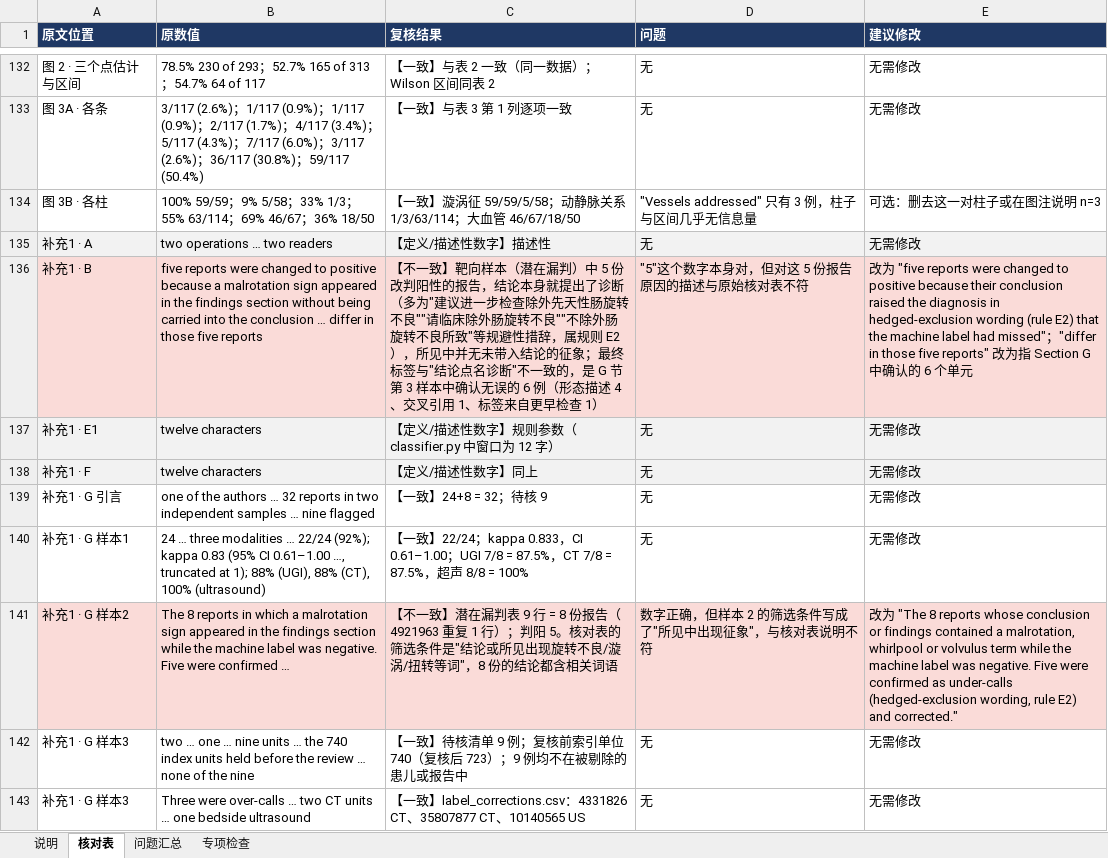
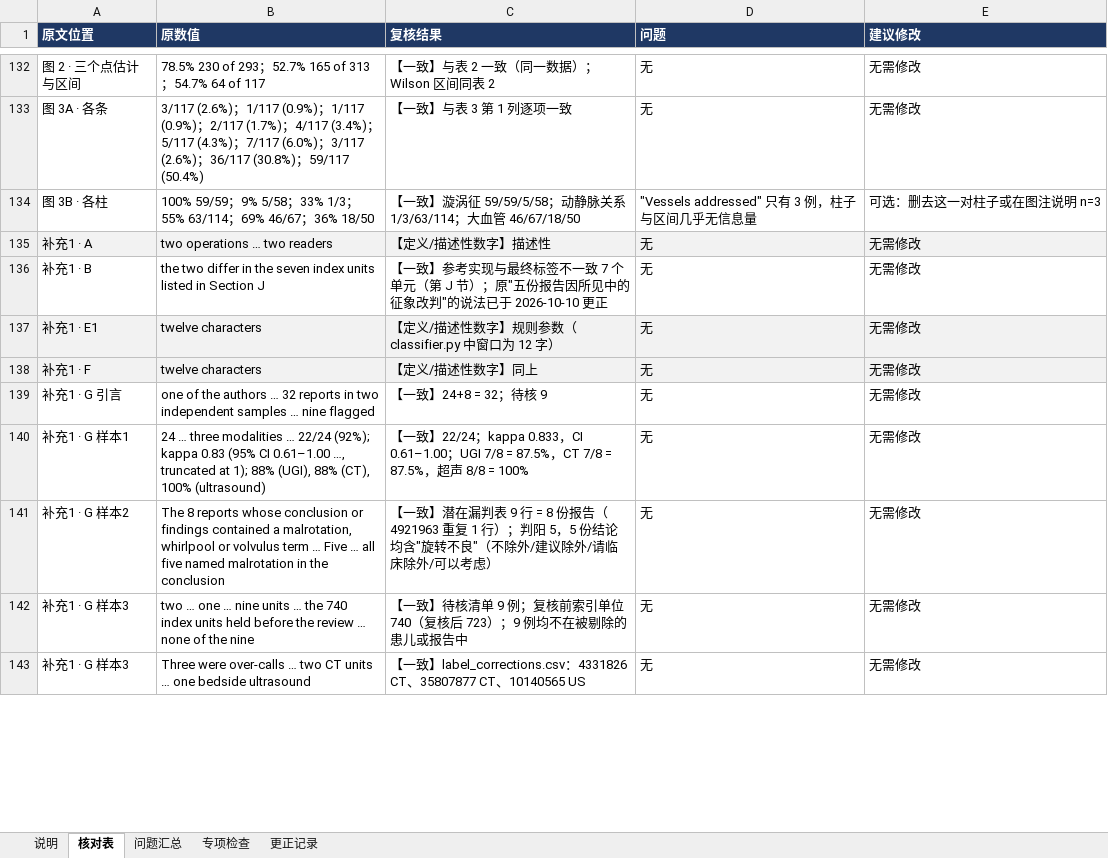
Before and after one commit to hthien76413-dotcom/-Diagnostic-performance-of-intestinal-malrotation, an Excel workbook: 数字核对表.xlsx, sheet 核对表, drawn as a sheet; only a part is shown, gaps mark what is left out; values as stored, in another font and other column widths than the file's, no borders; charts and pictures not drawn; removed rows and columns are numbered as before the commit, all else as after; the diff covers the shown part only; the diff names each change by its address in the sheet, - before the commit and + after, or states it on an @@ line.

```diff
--- a/数字核对表.xlsx (sheet 核对表)
+++ b/数字核对表.xlsx (sheet 核对表)
+sheet tab: 更正记录
-row 136: 补充1 · B | five reports were changed to positive because a malrotation sign appeared in the findings section without being carried into the conclusion … differ in those five reports | 【不一致】靶向样本（潜在漏判）中 5 份改判阳性的报告，结论本身就提出了诊断（多为"建议进一步检查除外先天性肠旋转不良""请临床除外肠旋转不良""不除外肠旋转不良所致"等规避性措辞，属规则 E2），所见中并无未带入结论的征象；最终标签与"结论点名诊断"不一致的，是 G 节第 3 样本中确认无误的 6 例（形态描述 4、交叉引用 1、标签来自更早检查 1） | "5"这个数字本身对，但对这 5 份报告原因的描述与原始核对表不符 | 改为 "five reports were changed to positive because their conclusion raised the diagnosis in hedged-exclusion wording (rule E2) that the machine label had missed"；"differ in those five reports" 改为指 Section G 中确认的 6 个单元
+row 136: 补充1 · B | the two differ in the seven index units listed in Section J | 【一致】参考实现与最终标签不一致 7 个单元（第 J 节）；原"五份报告因所见中的征象改判"的说法已于 2026-10-10 更正 | 无 | 无需修改
-row 141: 补充1 · G 样本2 | The 8 reports in which a malrotation sign appeared in the findings section while the machine label was negative. Five were confirmed … | 【不一致】潜在漏判表 9 行 = 8 份报告（4921963 重复 1 行）；判阳 5。核对表的筛选条件是"结论或所见出现旋转不良/漩涡/扭转等词"，8 份的结论都含相关词语 | 数字正确，但样本 2 的筛选条件写成了"所见中出现征象"，与核对表说明不符 | 改为 "The 8 reports whose conclusion or findings contained a malrotation, whirlpool or volvulus term while the machine label was negative. Five were confirmed as under-calls (hedged-exclusion wording, rule E2) and corrected."
+row 141: 补充1 · G 样本2 | The 8 reports whose conclusion or findings contained a malrotation, whirlpool or volvulus term … Five … all five named malrotation in the conclusion | 【一致】潜在漏判表 9 行 = 8 份报告（4921963 重复 1 行）；判阳 5，5 份结论均含"旋转不良"（不除外/建议除外/请临床除外/可以考虑） | 无 | 无需修改
```
Also changed, not shown: 15 added rows, 15 removed rows, 30 edited cells and cell formats elsewhere in this sheet, sheet 问题汇总, sheet 说明, sheet 专项检查, charts or pictures, 30 other files.
